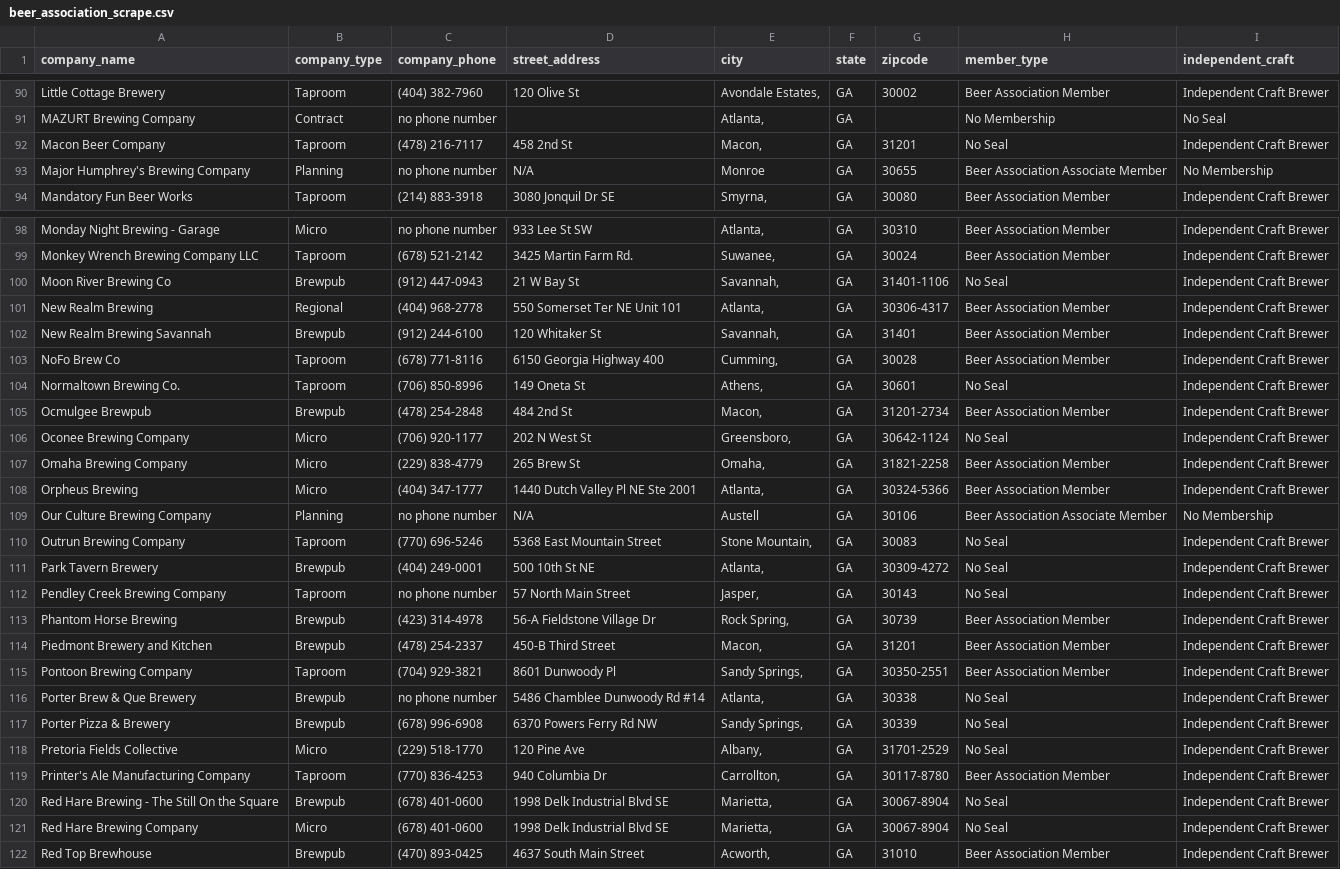
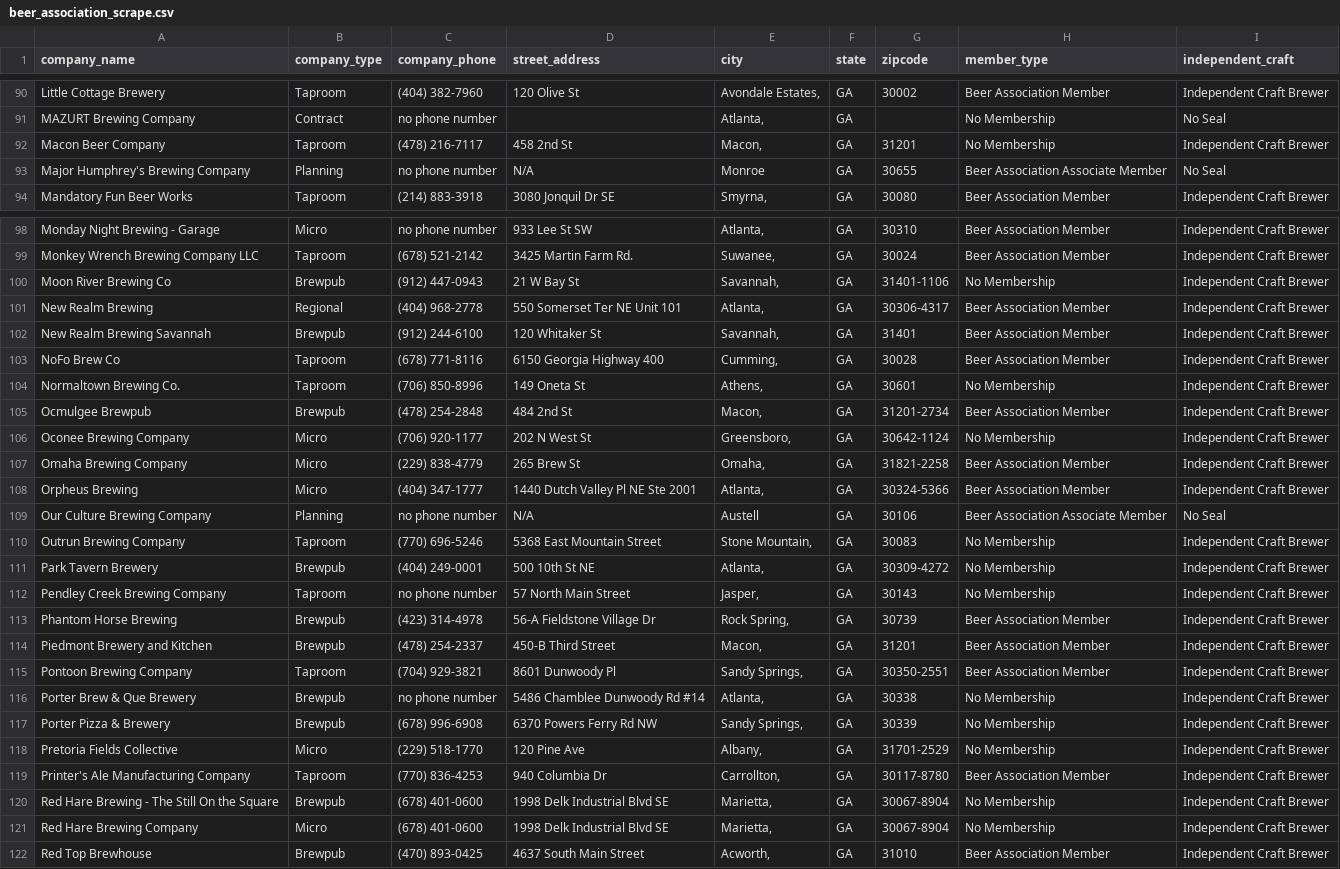
Before and after one commit to midhanaapril/Project3, a CSV file: Data/beer_association_scrape.csv, drawn as a sheet; only a part is shown, gaps mark what is left out; the diff covers the shown part only.

```diff
--- a/Data/beer_association_scrape.csv
+++ b/Data/beer_association_scrape.csv
@@ -91,4 +91,4 @@ Little Cottage Brewery,Taproom,(404) 382-7960,120 Olive St,"Avondale Estates, ",
 MAZURT Brewing Company,Contract,no phone number,,"Atlanta, ",GA,,No Membership,No Seal
-Macon Beer Company,Taproom,(478) 216-7117,458 2nd St,"Macon, ",GA,31201,No Seal,Independent Craft Brewer
-Major Humphrey's Brewing Company,Planning,no phone number,N/A,Monroe,GA,30655,Beer Association Associate Member,No Membership
+Macon Beer Company,Taproom,(478) 216-7117,458 2nd St,"Macon, ",GA,31201,No Membership,Independent Craft Brewer
+Major Humphrey's Brewing Company,Planning,no phone number,N/A,Monroe,GA,30655,Beer Association Associate Member,No Seal
 Mandatory Fun Beer Works,Taproom,(214) 883-3918,3080 Jonquil Dr SE,"Smyrna, ",GA,30080,Beer Association Member,Independent Craft Brewer
@@ -99,3 +99,3 @@ Monday Night Brewing - Garage,Micro,no phone number,933 Lee St SW,"Atlanta, ",GA
 Monkey Wrench Brewing Company LLC,Taproom,(678) 521-2142,3425 Martin Farm Rd.,"Suwanee, ",GA,30024,Beer Association Member,Independent Craft Brewer
-Moon River Brewing Co,Brewpub,(912) 447-0943,21 W Bay St,"Savannah, ",GA,31401-1106,No Seal,Independent Craft Brewer
+Moon River Brewing Co,Brewpub,(912) 447-0943,21 W Bay St,"Savannah, ",GA,31401-1106,No Membership,Independent Craft Brewer
 New Realm Brewing,Regional,(404) 968-2778,550 Somerset Ter NE Unit 101,"Atlanta, ",GA,30306-4317,Beer Association Member,Independent Craft Brewer
@@ -103,11 +103,11 @@ New Realm Brewing Savannah,Brewpub,(912) 244-6100,120 Whitaker St,"Savannah, ",G
 NoFo Brew Co,Taproom,(678) 771-8116,6150 Georgia Highway 400,"Cumming, ",GA,30028,Beer Association Member,Independent Craft Brewer
-Normaltown Brewing Co.,Taproom,(706) 850-8996,149 Oneta St,"Athens, ",GA,30601,No Seal,Independent Craft Brewer
+Normaltown Brewing Co.,Taproom,(706) 850-8996,149 Oneta St,"Athens, ",GA,30601,No Membership,Independent Craft Brewer
 Ocmulgee Brewpub,Brewpub,(478) 254-2848,484 2nd St,"Macon, ",GA,31201-2734,Beer Association Member,Independent Craft Brewer
-Oconee Brewing Company,Micro,(706) 920-1177,202 N West St,"Greensboro, ",GA,30642-1124,No Seal,Independent Craft Brewer
+Oconee Brewing Company,Micro,(706) 920-1177,202 N West St,"Greensboro, ",GA,30642-1124,No Membership,Independent Craft Brewer
 Omaha Brewing Company,Micro,(229) 838-4779,265 Brew St,"Omaha, ",GA,31821-2258,Beer Association Member,Independent Craft Brewer
 Orpheus Brewing,Micro,(404) 347-1777,1440 Dutch Valley Pl NE Ste 2001,"Atlanta, ",GA,30324-5366,Beer Association Member,Independent Craft Brewer
-Our Culture Brewing Company,Planning,no phone number,N/A,Austell,GA,30106,Beer Association Associate Member,No Membership
-Outrun Brewing Company,Taproom,(770) 696-5246,5368 East Mountain Street,"Stone Mountain, ",GA,30083,No Seal,Independent Craft Brewer
-Park Tavern Brewery,Brewpub,(404) 249-0001,500 10th St NE,"Atlanta, ",GA,30309-4272,No Seal,Independent Craft Brewer
-Pendley Creek Brewing Company,Taproom,no phone number,57 North Main Street,"Jasper, ",GA,30143,No Seal,Independent Craft Brewer
+Our Culture Brewing Company,Planning,no phone number,N/A,Austell,GA,30106,Beer Association Associate Member,No Seal
+Outrun Brewing Company,Taproom,(770) 696-5246,5368 East Mountain Street,"Stone Mountain, ",GA,30083,No Membership,Independent Craft Brewer
+Park Tavern Brewery,Brewpub,(404) 249-0001,500 10th St NE,"Atlanta, ",GA,30309-4272,No Membership,Independent Craft Brewer
+Pendley Creek Brewing Company,Taproom,no phone number,57 North Main Street,"Jasper, ",GA,30143,No Membership,Independent Craft Brewer
 Phantom Horse Brewing,Brewpub,(423) 314-4978,56-A Fieldstone Village Dr,"Rock Spring, ",GA,30739,Beer Association Member,Independent Craft Brewer
@@ -115,8 +115,8 @@ Piedmont Brewery and Kitchen,Brewpub,(478) 254-2337,450-B Third Street,"Macon, "
 Pontoon Brewing Company,Taproom,(704) 929-3821,8601 Dunwoody Pl,"Sandy Springs, ",GA,30350-2551,Beer Association Member,Independent Craft Brewer
-Porter Brew & Que Brewery,Brewpub,no phone number,5486 Chamblee Dunwoody Rd #14,"Atlanta, ",GA,30338,No Seal,Independent Craft Brewer
-Porter Pizza & Brewery,Brewpub,(678) 996-6908,6370 Powers Ferry Rd NW,"Sandy Springs, ",GA,30339,No Seal,Independent Craft Brewer
-Pretoria Fields Collective,Micro,(229) 518-1770,120 Pine Ave,"Albany, ",GA,31701-2529,No Seal,Independent Craft Brewer
+Porter Brew & Que Brewery,Brewpub,no phone number,5486 Chamblee Dunwoody Rd #14,"Atlanta, ",GA,30338,No Membership,Independent Craft Brewer
+Porter Pizza & Brewery,Brewpub,(678) 996-6908,6370 Powers Ferry Rd NW,"Sandy Springs, ",GA,30339,No Membership,Independent Craft Brewer
+Pretoria Fields Collective,Micro,(229) 518-1770,120 Pine Ave,"Albany, ",GA,31701-2529,No Membership,Independent Craft Brewer
 Printer's Ale Manufacturing Company,Taproom,(770) 836-4253,940 Columbia Dr,"Carrollton, ",GA,30117-8780,Beer Association Member,Independent Craft Brewer
-Red Hare Brewing - The Still On the Square,Brewpub,(678) 401-0600,1998 Delk Industrial Blvd SE,"Marietta, ",GA,30067-8904,No Seal,Independent Craft Brewer
-Red Hare Brewing Company,Micro,(678) 401-0600,1998 Delk Industrial Blvd SE,"Marietta, ",GA,30067-8904,No Seal,Independent Craft Brewer
+Red Hare Brewing - The Still On the Square,Brewpub,(678) 401-0600,1998 Delk Industrial Blvd SE,"Marietta, ",GA,30067-8904,No Membership,Independent Craft Brewer
+Red Hare Brewing Company,Micro,(678) 401-0600,1998 Delk Industrial Blvd SE,"Marietta, ",GA,30067-8904,No Membership,Independent Craft Brewer
 Red Top Brewhouse,Brewpub,(470) 893-0425,4637 South Main Street,"Acworth, ",GA,31010,Beer Association Member,Independent Craft Brewer
```
Also changed, not shown: 51 edited cells elsewhere in this file, Data/beer_association_scrape_clean.csv, 5 other files.
